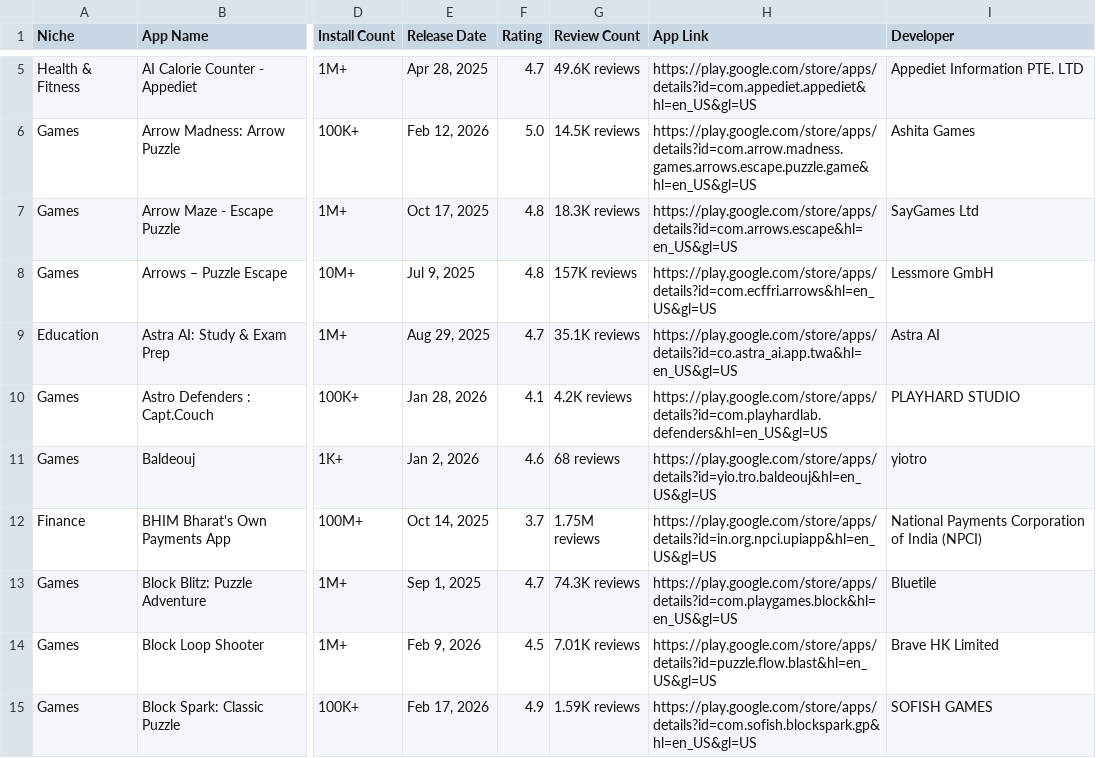
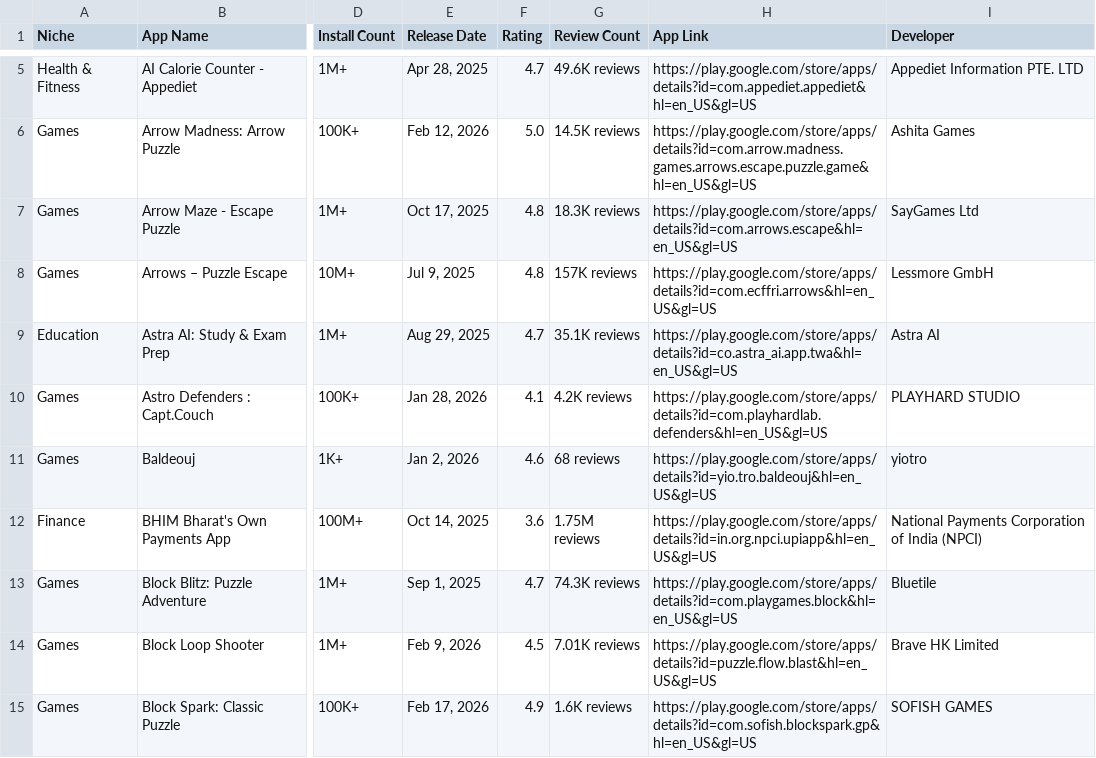
Before and after one commit to zakariaferzazi/automations_saso, a CSV file: google_play_apps.csv, drawn as a sheet; only a part is shown, gaps mark what is left out; the diff covers the shown part only; the diff names each change by its address in the sheet, - before the commit and + after, or states it on an @@ line.

```diff
--- a/google_play_apps.csv
+++ b/google_play_apps.csv
-F12 (Rating): 3.7
+F12 (Rating): 3.6
-G15 (Review Count): 1.59K reviews
+G15 (Review Count): 1.6K reviews
```
Also changed, not shown: 15 edited cells elsewhere in this file.
